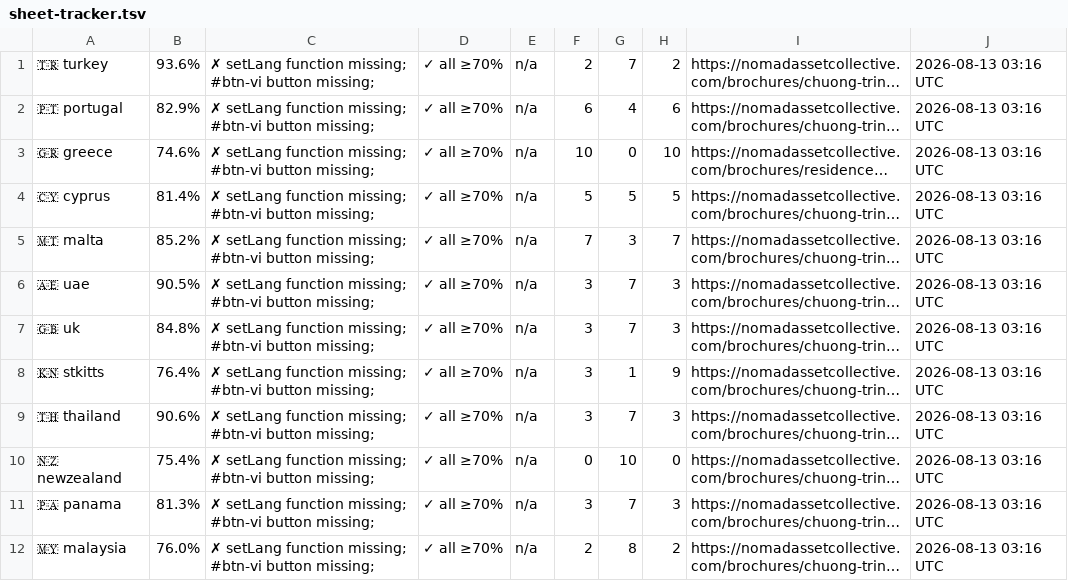
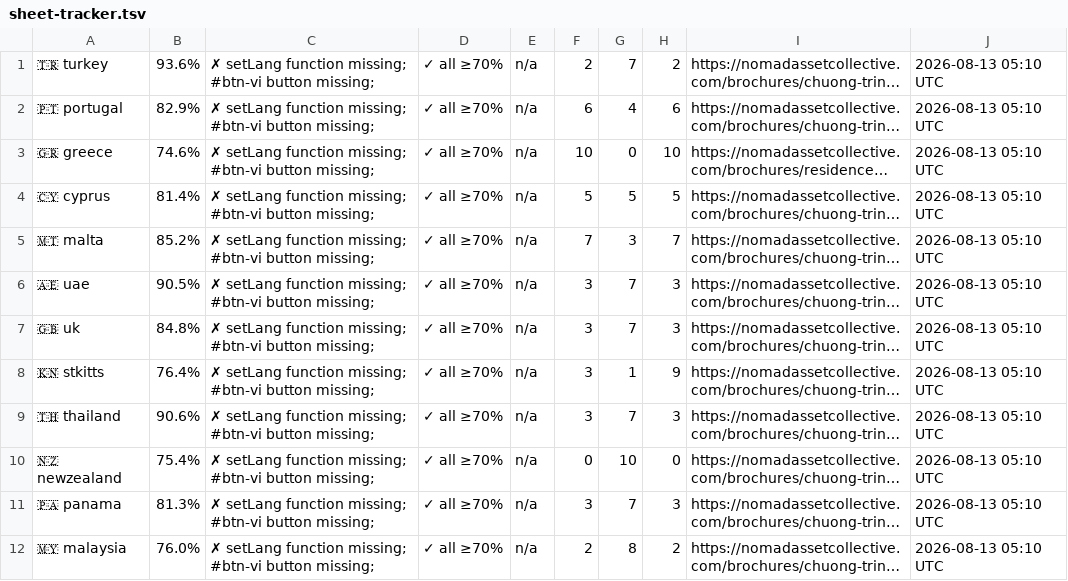
Before and after one commit to rayvtt/NAC-Program-Brochures, a TSV file: .diagnostics/sheet-tracker.tsv, drawn as a sheet; long unchanged cells end in …; the diff names each change by its address in the sheet, - before the commit and + after, or states it on an @@ line.

```diff
--- a/.diagnostics/sheet-tracker.tsv
+++ b/.diagnostics/sheet-tracker.tsv
-J1:J12: 2026-08-13 03:16 UTC
+J1:J12: 2026-08-13 05:10 UTC
```
Also changed, not shown: 1 other file.
